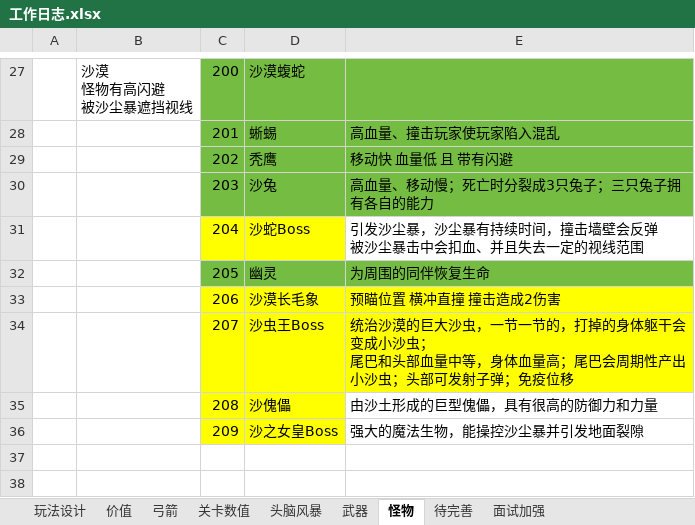
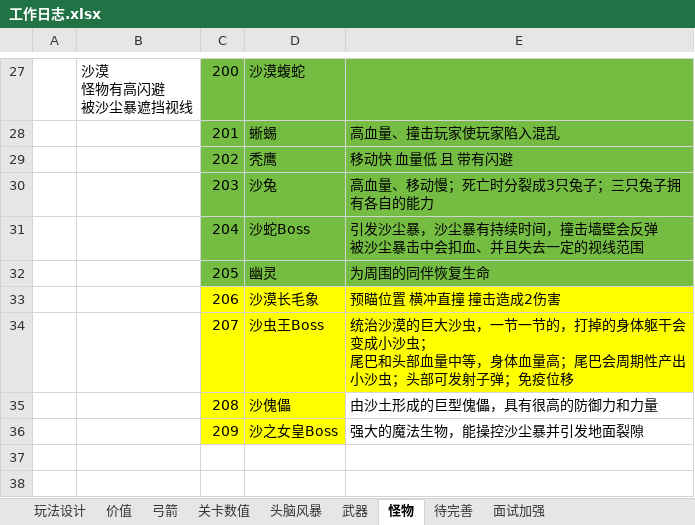
Before and after one commit to liujin-max/NeonWar, an Excel workbook: 表格/工作日志.xlsx, sheet 怪物, drawn as a sheet; only a part is shown, gaps mark what is left out; values as stored, in another font and other column widths than the file's, no borders; the diff names each change by its address in the sheet, - before the commit and + after, or states it on an @@ line.

```diff
--- a/表格/工作日志.xlsx (sheet 怪物)
+++ b/表格/工作日志.xlsx (sheet 怪物)
-C31:D31 fill: #FFFF00
+C31:D31 fill: #75BD42
-E31 fill: none
+E31 fill: #75BD42
```
Also changed, not shown: 6 other files.
